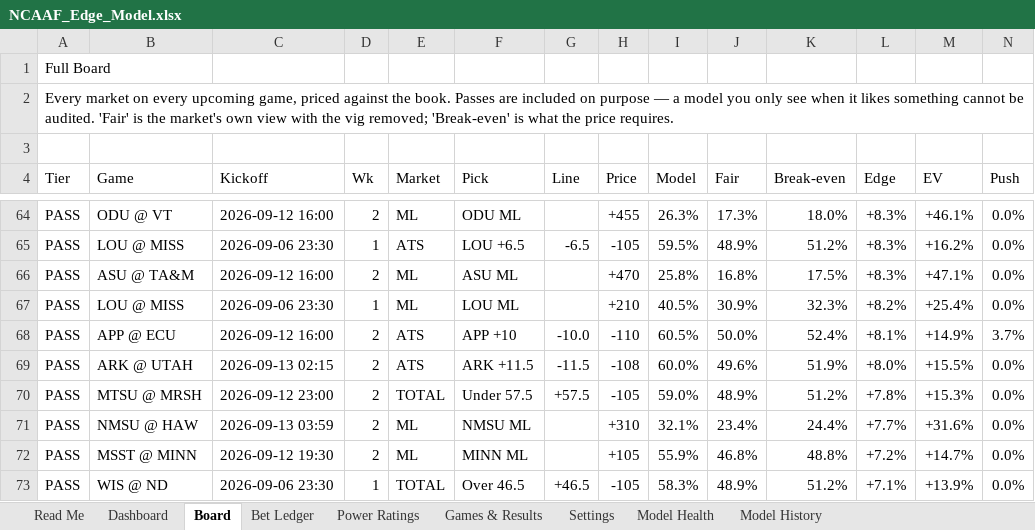
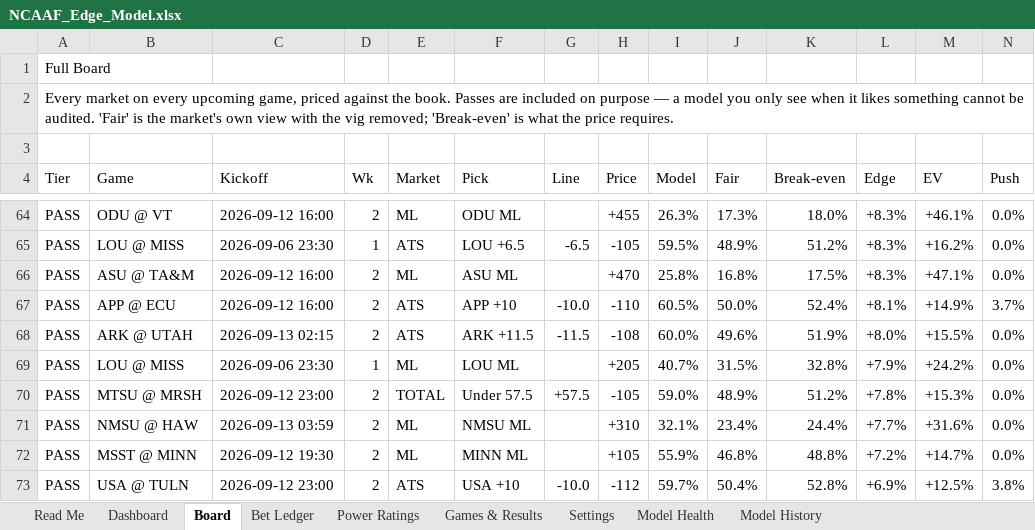
Before and after one commit to CHILLYCHILLY14/ncaaf-edge, an Excel workbook: NCAAF_Edge_Model.xlsx, sheet Board, drawn as a sheet; only a part is shown, gaps mark what is left out; the shorter side is filled out with more unchanged rows; values as stored, in another font and other column widths than the file's, no cell formats; table styles not drawn; removed rows and columns are numbered as before the commit, all else as after; rows hold the shown columns only; the diff covers the shown part only; the diff names each change by its address in the sheet, - before the commit and + after, or states it on an @@ line.

```diff
--- a/NCAAF_Edge_Model.xlsx (sheet Board)
+++ b/NCAAF_Edge_Model.xlsx (sheet Board)
-row 67: PASS | LOU @ MISS | 2026-09-06 23:30 | 1 | ML | LOU ML |  | +210 | 40.5% | 30.9% | 32.3% | +8.2% | +25.4% | 0.0%
+row 69: PASS | LOU @ MISS | 2026-09-06 23:30 | 1 | ML | LOU ML |  | +205 | 40.7% | 31.5% | 32.8% | +7.9% | +24.2% | 0.0%
-row 73: PASS | WIS @ ND | 2026-09-06 23:30 | 1 | TOTAL | Over 46.5 | +46.5 | -105 | 58.3% | 48.9% | 51.2% | +7.1% | +13.9% | 0.0%
```
Also changed, not shown: 11 added rows, 10 removed rows and 11 edited cells elsewhere in this sheet, sheet Bet Ledger, sheet Games & Results, sheet Dashboard, sheet Read Me, cell formats, 7 other files.
